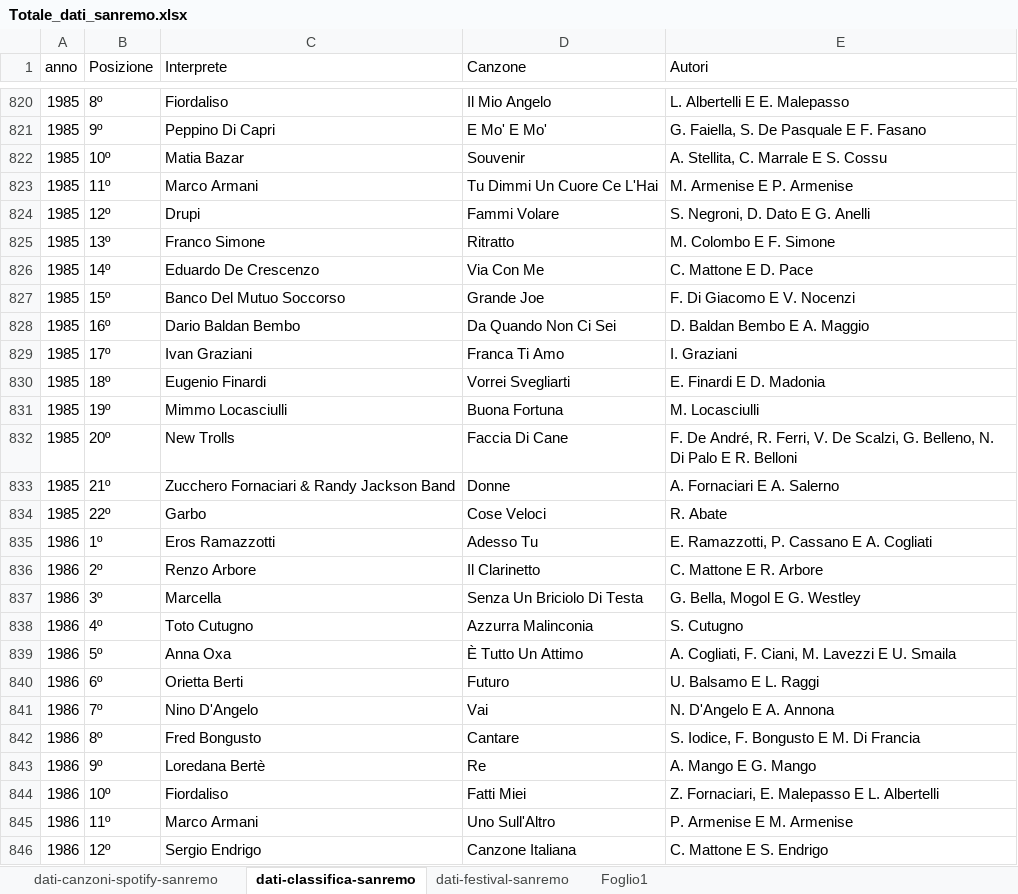
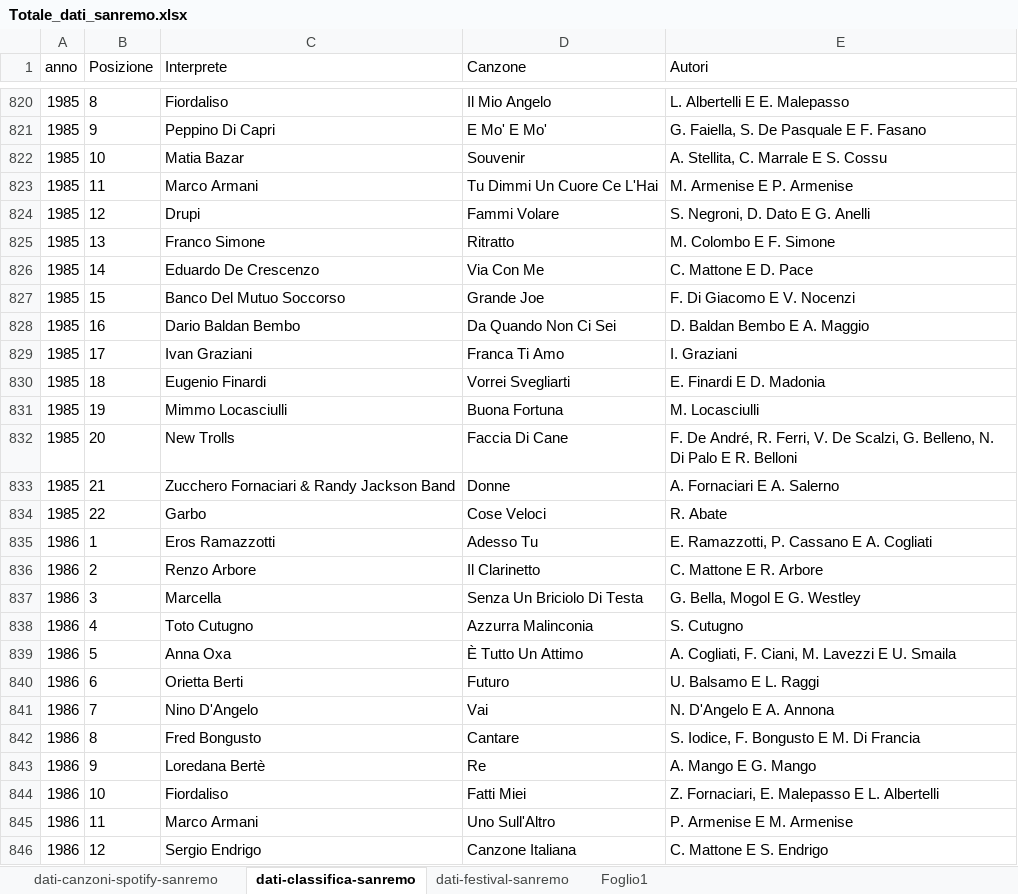
Before and after one commit to FedericoCelli/Google-Looker-Studio, an Excel workbook: dati-finalassignment/Totale_dati_sanremo.xlsx, sheet dati-classifica-sanremo, drawn as a sheet; only a part is shown, gaps mark what is left out; values as stored, in another font and other column widths than the file's, no borders; table styles not drawn; the diff covers the shown part only; the diff names each change by its address in the sheet, - before the commit and + after, or states it on an @@ line.

```diff
--- a/dati-finalassignment/Totale_dati_sanremo.xlsx (sheet dati-classifica-sanremo)
+++ b/dati-finalassignment/Totale_dati_sanremo.xlsx (sheet dati-classifica-sanremo)
-B820 (Posizione): 8º
+B820 (Posizione): 8
-B821 (Posizione): 9º
+B821 (Posizione): 9
-B822 (Posizione): 10º
+B822 (Posizione): 10
-B823 (Posizione): 11º
+B823 (Posizione): 11
-B824 (Posizione): 12º
+B824 (Posizione): 12
-B825 (Posizione): 13º
+B825 (Posizione): 13
-B826 (Posizione): 14º
+B826 (Posizione): 14
-B827 (Posizione): 15º
+B827 (Posizione): 15
-B828 (Posizione): 16º
+B828 (Posizione): 16
-B829 (Posizione): 17º
+B829 (Posizione): 17
-B830 (Posizione): 18º
+B830 (Posizione): 18
-B831 (Posizione): 19º
+B831 (Posizione): 19
-B832 (Posizione): 20º
+B832 (Posizione): 20
-B833 (Posizione): 21º
+B833 (Posizione): 21
-B834 (Posizione): 22º
+B834 (Posizione): 22
-B835 (Posizione): 1º
+B835 (Posizione): 1
-B836 (Posizione): 2º
+B836 (Posizione): 2
-B837 (Posizione): 3º
+B837 (Posizione): 3
-B838 (Posizione): 4º
+B838 (Posizione): 4
-B839 (Posizione): 5º
+B839 (Posizione): 5
-B840 (Posizione): 6º
+B840 (Posizione): 6
-B841 (Posizione): 7º
+B841 (Posizione): 7
-B842 (Posizione): 8º
+B842 (Posizione): 8
-B843 (Posizione): 9º
+B843 (Posizione): 9
-B844 (Posizione): 10º
+B844 (Posizione): 10
-B845 (Posizione): 11º
+B845 (Posizione): 11
-B846 (Posizione): 12º
+B846 (Posizione): 12
```
Also changed, not shown: 1032 edited cells elsewhere in this sheet, dati-finalassignment/dati-classifica-sanremo-1951-2023.xlsx, 2 other files.
